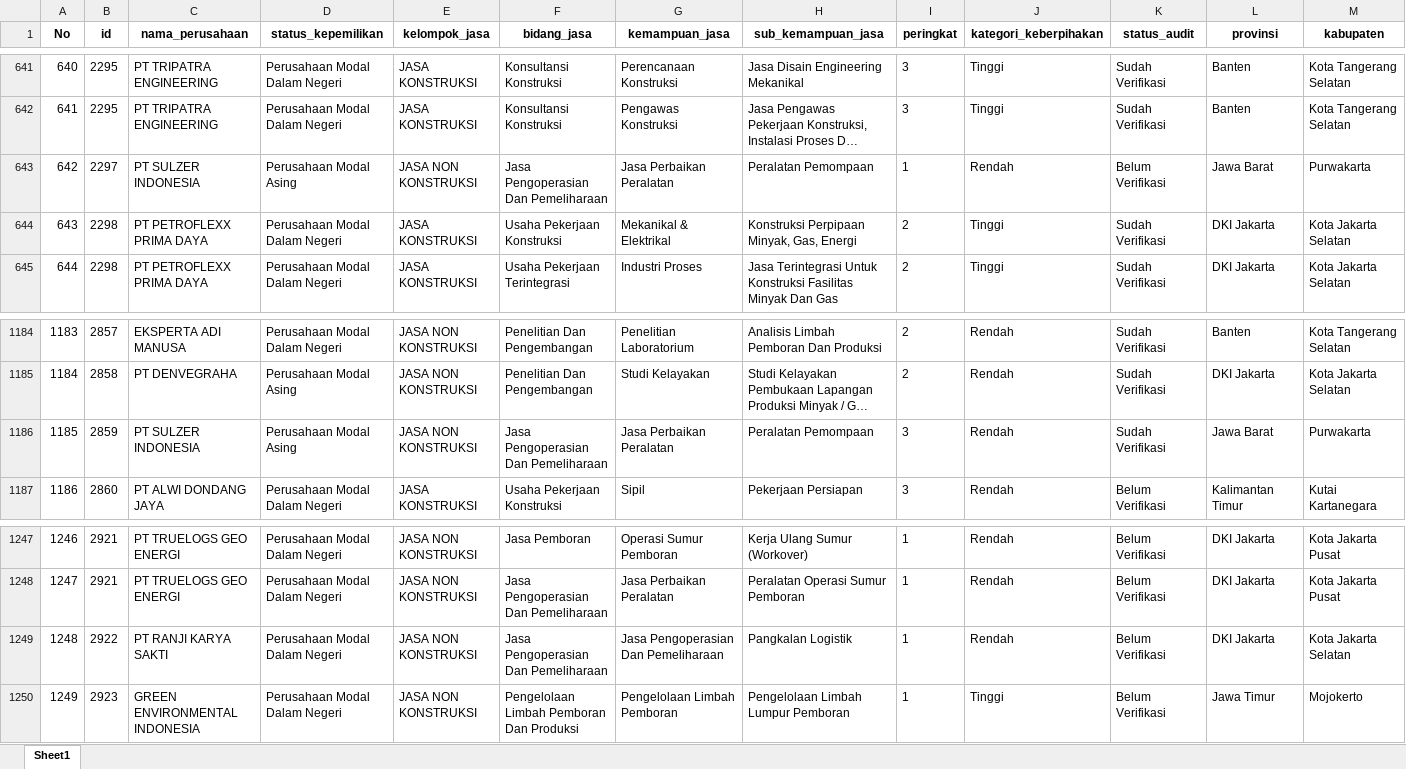
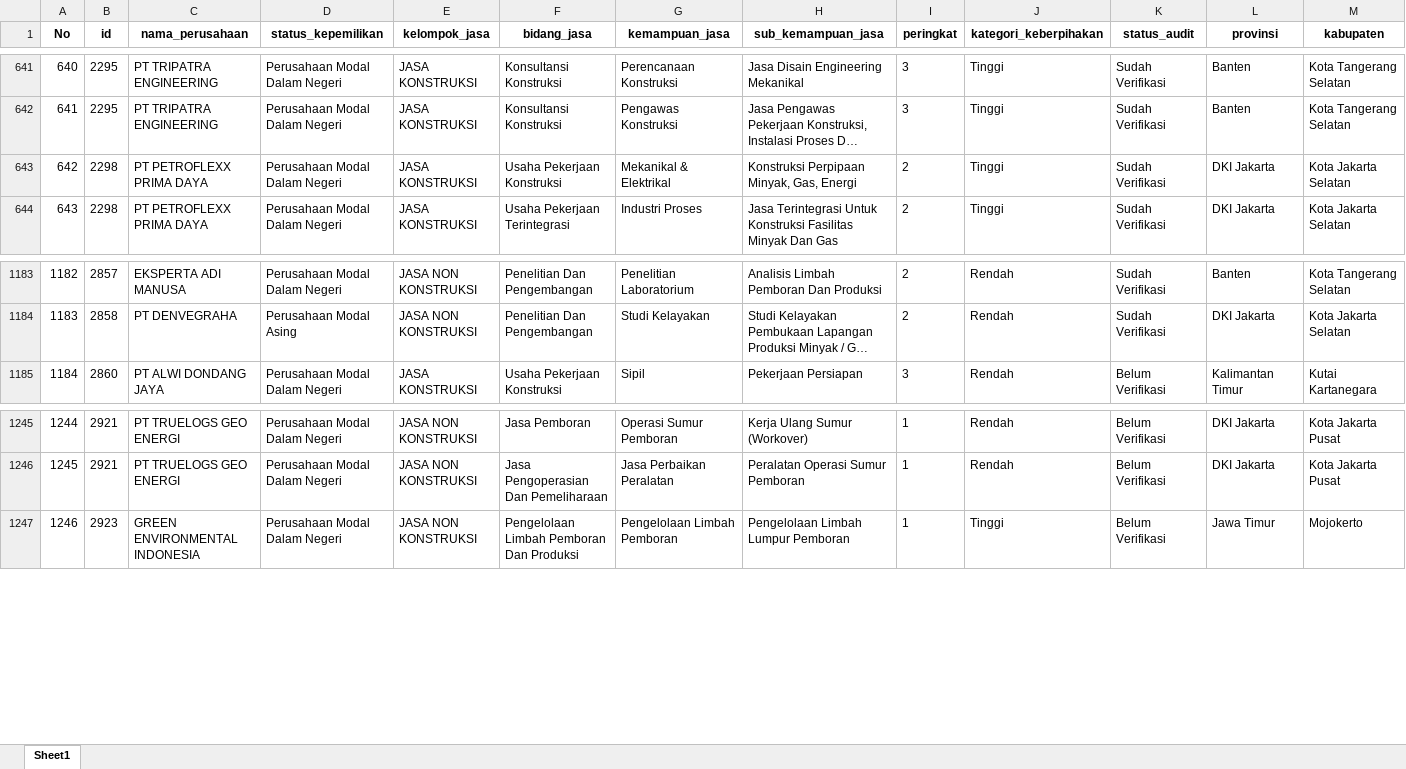
Before and after one commit to Kevinurfamily/mdco, an Excel workbook: result_copilot_kb/apdn_jasa.xlsx, sheet Sheet1, drawn as a sheet; only a part is shown, gaps mark what is left out; long unchanged cells end in …; values as stored, in another font and other column widths than the file's, no borders; removed rows and columns are numbered as before the commit, all else as after; the diff covers the shown part only; the diff names each change by its address in the sheet, - before the commit and + after, or states it on an @@ line.

```diff
--- a/result_copilot_kb/apdn_jasa.xlsx (sheet Sheet1)
+++ b/result_copilot_kb/apdn_jasa.xlsx (sheet Sheet1)
-row 643: 642 | 2297 | PT SULZER INDONESIA | Perusahaan Modal Asing | JASA NON KONSTRUKSI | Jasa Pengoperasian Dan Pemeliharaan | Jasa Perbaikan Peralatan | Peralatan Pemompaan | 1 | Rendah | Belum Verifikasi | Jawa Barat | Purwakarta
@@ column A (No) renumbered between rows 643 and 1808 @@
-row 1186: 1185 | 2859 | PT SULZER INDONESIA | Perusahaan Modal Asing | JASA NON KONSTRUKSI | Jasa Pengoperasian Dan Pemeliharaan | Jasa Perbaikan Peralatan | Peralatan Pemompaan | 3 | Rendah | Sudah Verifikasi | Jawa Barat | Purwakarta
-row 1249: 1248 | 2922 | PT RANJI KARYA SAKTI | Perusahaan Modal Dalam Negeri | JASA NON KONSTRUKSI | Jasa Pengoperasian Dan Pemeliharaan | Jasa Pengoperasian Dan Pemeliharaan | Pangkalan Logistik | 1 | Rendah | Belum Verifikasi | DKI Jakarta | Kota Jakarta Selatan
```
Also changed, not shown: 6 added rows and 14 removed rows elsewhere in this sheet, result_copilot_kb/apdn_barang.xlsx, 3 other files.
